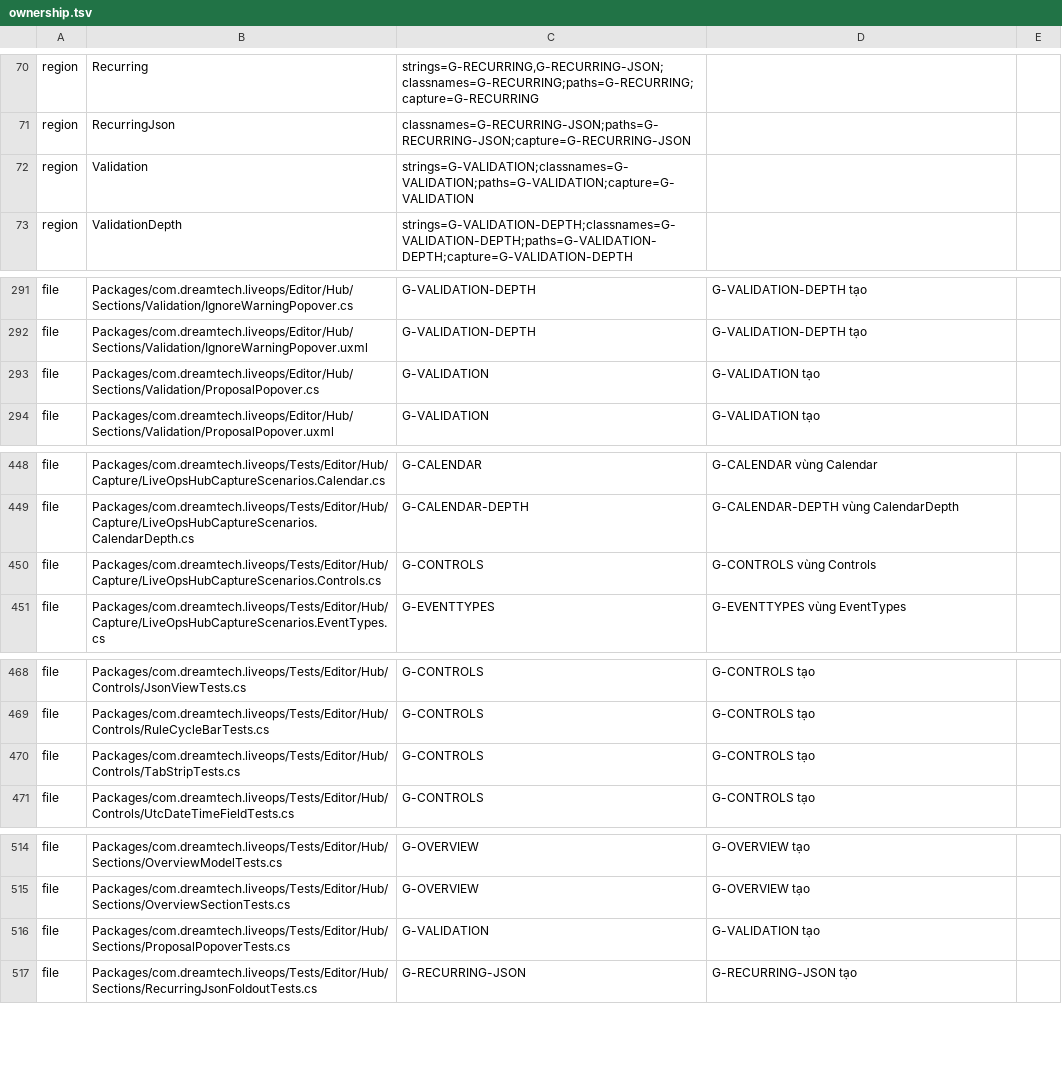
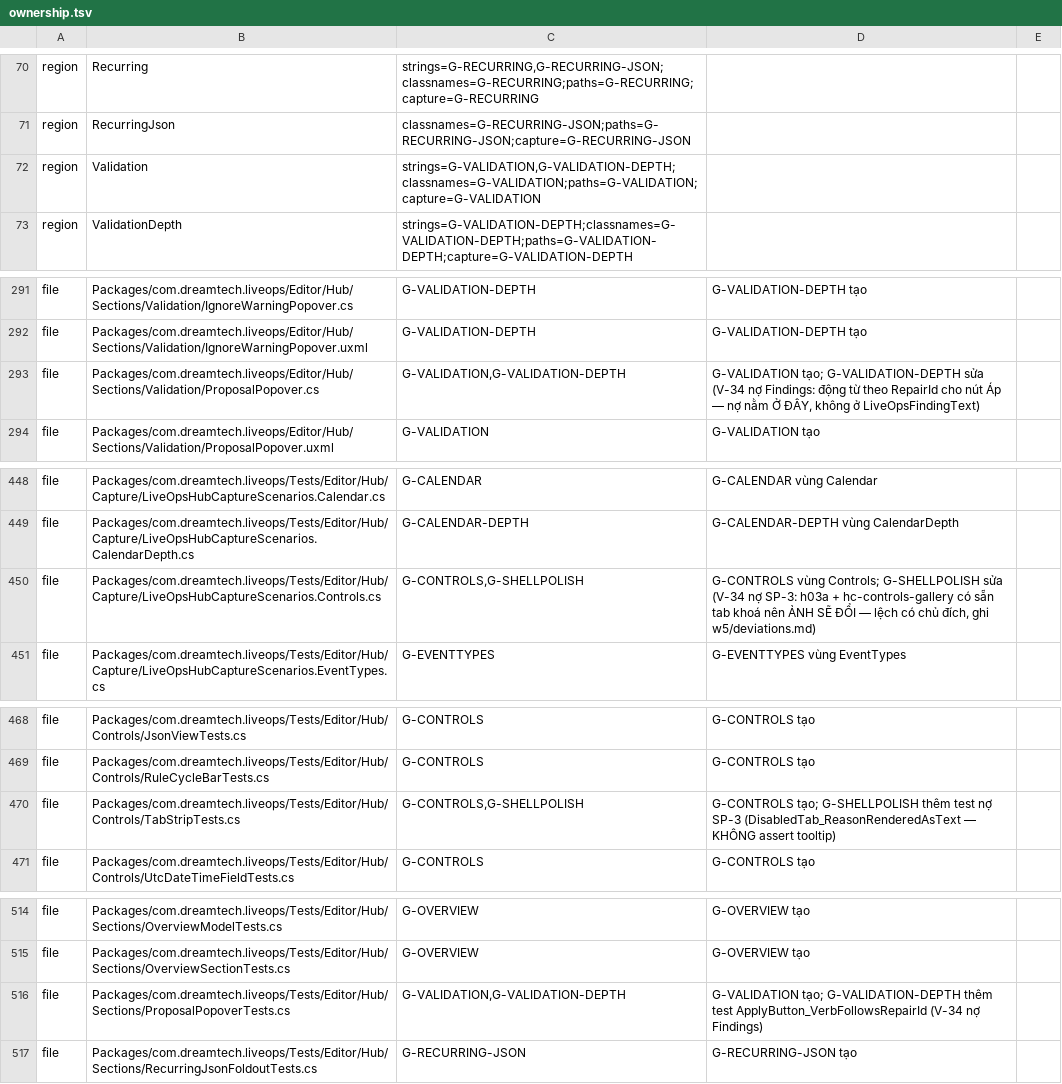
Before and after one commit to TeamAcMong/unity-liveops, a TSV file: tools/liveops-hub/ownership.tsv, drawn as a sheet; only a part is shown, gaps mark what is left out; the diff covers the shown part only.

```diff
--- a/tools/liveops-hub/ownership.tsv
+++ b/tools/liveops-hub/ownership.tsv
@@ -71,3 +71,3 @@ region	Recurring	strings=G-RECURRING,G-RECURRING-JSON;classnames=G-RECURRING;pat
 region	RecurringJson	classnames=G-RECURRING-JSON;paths=G-RECURRING-JSON;capture=G-RECURRING-JSON	
-region	Validation	strings=G-VALIDATION;classnames=G-VALIDATION;paths=G-VALIDATION;capture=G-VALIDATION	
+region	Validation	strings=G-VALIDATION,G-VALIDATION-DEPTH;classnames=G-VALIDATION;paths=G-VALIDATION;capture=G-VALIDATION	
 region	ValidationDepth	strings=G-VALIDATION-DEPTH;classnames=G-VALIDATION-DEPTH;paths=G-VALIDATION-DEPTH;capture=G-VALIDATION-DEPTH	
@@ -292,3 +292,3 @@ file	Packages/com.dreamtech.liveops/Editor/Hub/Sections/Validation/IgnoreWarning
 file	Packages/com.dreamtech.liveops/Editor/Hub/Sections/Validation/IgnoreWarningPopover.uxml	G-VALIDATION-DEPTH	G-VALIDATION-DEPTH tạo
-file	Packages/com.dreamtech.liveops/Editor/Hub/Sections/Validation/ProposalPopover.cs	G-VALIDATION	G-VALIDATION tạo
+file	Packages/com.dreamtech.liveops/Editor/Hub/Sections/Validation/ProposalPopover.cs	G-VALIDATION,G-VALIDATION-DEPTH	G-VALIDATION tạo; G-VALIDATION-DEPTH sửa (V-34 nợ Findings: động từ theo RepairId cho nút Áp — nợ nằm Ở ĐÂY, không ở LiveOpsFindingText)
 file	Packages/com.dreamtech.liveops/Editor/Hub/Sections/Validation/ProposalPopover.uxml	G-VALIDATION	G-VALIDATION tạo
@@ -449,3 +449,3 @@ file	Packages/com.dreamtech.liveops/Tests/Editor/Hub/Capture/LiveOpsHubCaptureSc
 file	Packages/com.dreamtech.liveops/Tests/Editor/Hub/Capture/LiveOpsHubCaptureScenarios.CalendarDepth.cs	G-CALENDAR-DEPTH	G-CALENDAR-DEPTH vùng CalendarDepth
-file	Packages/com.dreamtech.liveops/Tests/Editor/Hub/Capture/LiveOpsHubCaptureScenarios.Controls.cs	G-CONTROLS	G-CONTROLS vùng Controls
+file	Packages/com.dreamtech.liveops/Tests/Editor/Hub/Capture/LiveOpsHubCaptureScenarios.Controls.cs	G-CONTROLS,G-SHELLPOLISH	G-CONTROLS vùng Controls; G-SHELLPOLISH sửa (V-34 nợ SP-3: h03a + hc-controls-gallery có sẵn tab khoá nên ẢNH SẼ ĐỔI — lệch có chủ đích, ghi w5/deviations.md)
 file	Packages/com.dreamtech.liveops/Tests/Editor/Hub/Capture/LiveOpsHubCaptureScenarios.EventTypes.cs	G-EVENTTYPES	G-EVENTTYPES vùng EventTypes
@@ -469,3 +469,3 @@ file	Packages/com.dreamtech.liveops/Tests/Editor/Hub/Controls/JsonViewTests.cs	G
 file	Packages/com.dreamtech.liveops/Tests/Editor/Hub/Controls/RuleCycleBarTests.cs	G-CONTROLS	G-CONTROLS tạo
-file	Packages/com.dreamtech.liveops/Tests/Editor/Hub/Controls/TabStripTests.cs	G-CONTROLS	G-CONTROLS tạo
+file	Packages/com.dreamtech.liveops/Tests/Editor/Hub/Controls/TabStripTests.cs	G-CONTROLS,G-SHELLPOLISH	G-CONTROLS tạo; G-SHELLPOLISH thêm test nợ SP-3 (DisabledTab_ReasonRenderedAsText — KHÔNG assert tooltip)
 file	Packages/com.dreamtech.liveops/Tests/Editor/Hub/Controls/UtcDateTimeFieldTests.cs	G-CONTROLS	G-CONTROLS tạo
@@ -515,3 +515,3 @@ file	Packages/com.dreamtech.liveops/Tests/Editor/Hub/Sections/OverviewModelTests
 file	Packages/com.dreamtech.liveops/Tests/Editor/Hub/Sections/OverviewSectionTests.cs	G-OVERVIEW	G-OVERVIEW tạo
-file	Packages/com.dreamtech.liveops/Tests/Editor/Hub/Sections/ProposalPopoverTests.cs	G-VALIDATION	G-VALIDATION tạo
+file	Packages/com.dreamtech.liveops/Tests/Editor/Hub/Sections/ProposalPopoverTests.cs	G-VALIDATION,G-VALIDATION-DEPTH	G-VALIDATION tạo; G-VALIDATION-DEPTH thêm test ApplyButton_VerbFollowsRepairId (V-34 nợ Findings)
 file	Packages/com.dreamtech.liveops/Tests/Editor/Hub/Sections/RecurringJsonFoldoutTests.cs	G-RECURRING-JSON	G-RECURRING-JSON tạo
```
Also changed, not shown: 8 added rows and 25 edited cells elsewhere in this file.
